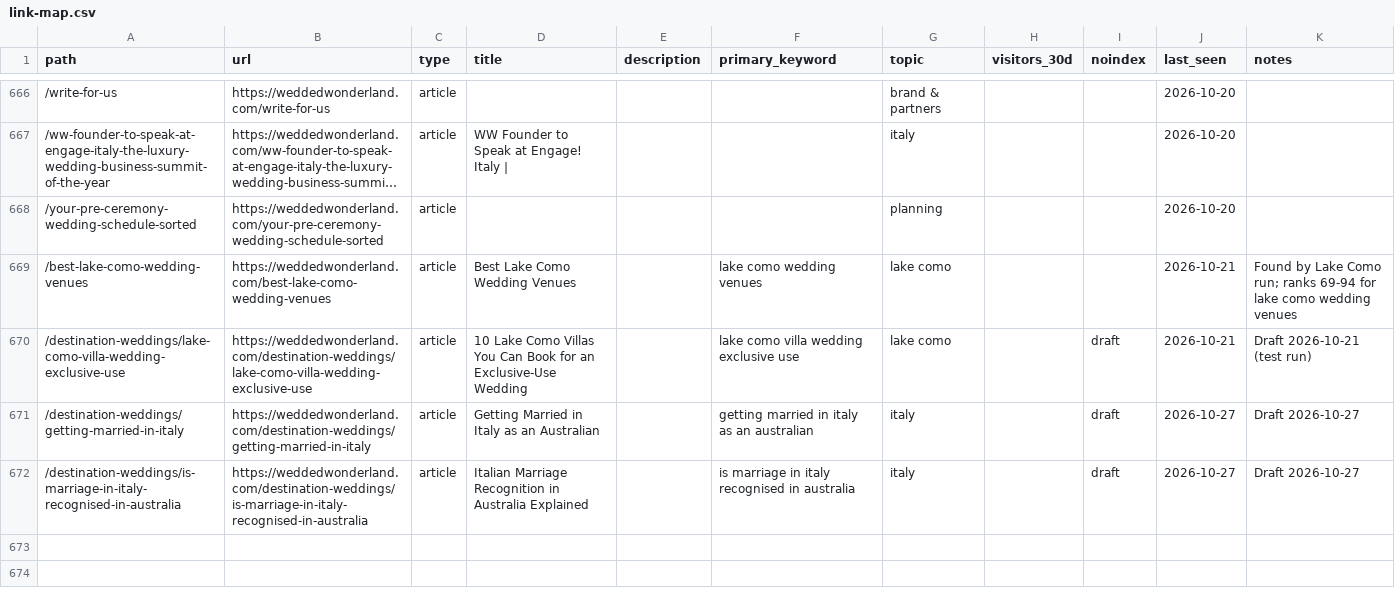
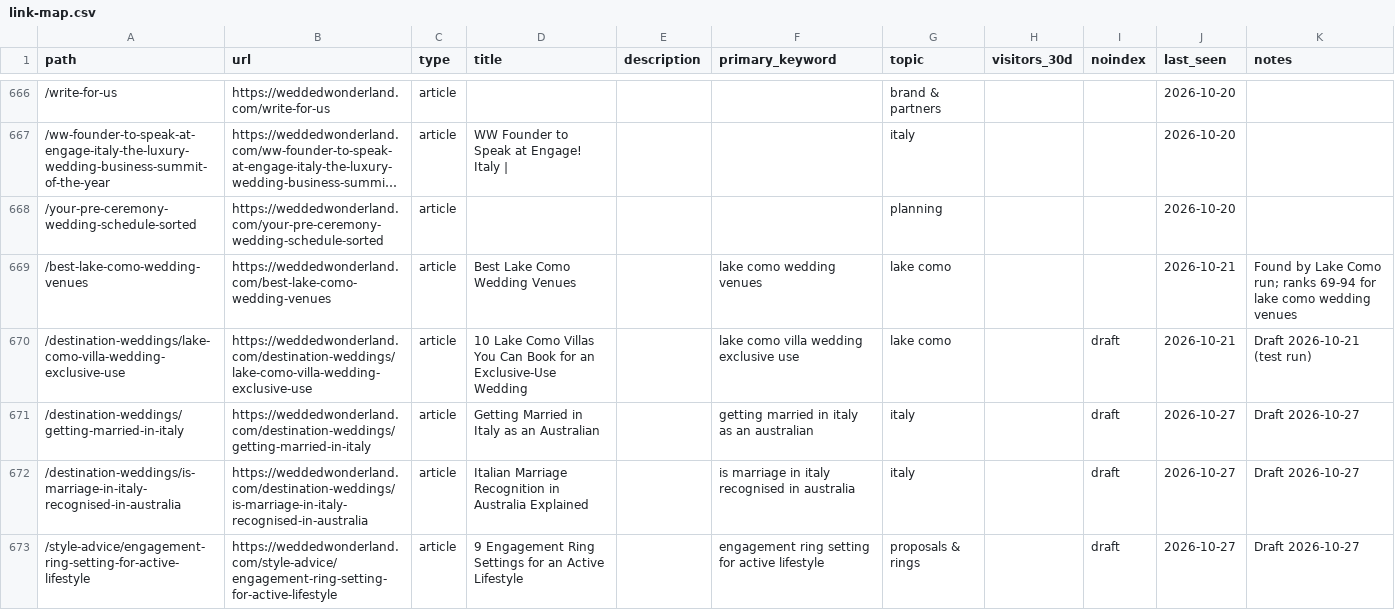
Before and after one commit to christianbraga-cpu/ForWork, a CSV file: content-system/seo/link-map.csv, drawn as a sheet; only a part is shown, gaps mark what is left out; long unchanged cells end in …; the diff names each change by its address in the sheet, - before the commit and + after, or states it on an @@ line.

```diff
--- a/content-system/seo/link-map.csv
+++ b/content-system/seo/link-map.csv
+row 673: /style-advice/engagement-ring-setting-for-active-lifestyle | https://weddedwonderland.com/style-advice/engagement-ring-setting-for-active-lifestyle | article | 9 Engagement Ring Settings for an Active Lifestyle |  | engagement ring setting for active lifestyle | proposals & rings |  | draft | 2026-10-27 | Draft 2026-10-27
```
Also changed, not shown: content/calendar.csv, 7 other files.
